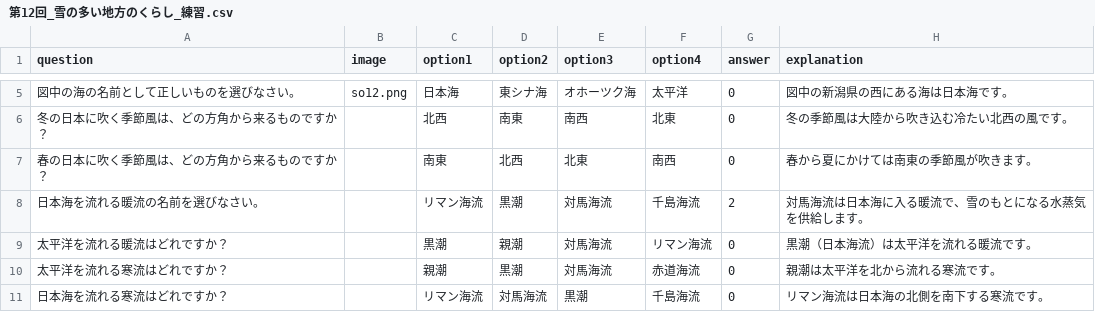
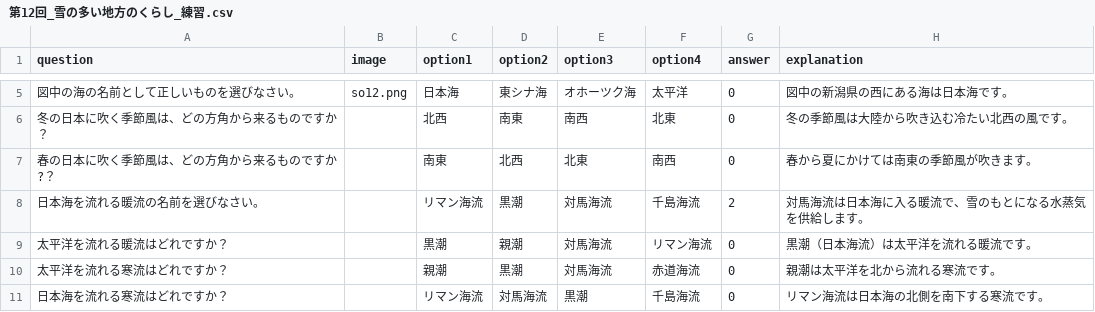
Before and after one commit to maoo2o2/gamebox, a CSV file: project/quiz/quizzes/社会/第12回_雪の多い地方のくらし_練習.csv, drawn as a sheet; only a part is shown, gaps mark what is left out.

```diff
--- a/project/quiz/quizzes/社会/第12回_雪の多い地方のくらし_練習.csv
+++ b/project/quiz/quizzes/社会/第12回_雪の多い地方のくらし_練習.csv
@@ -6,3 +6,3 @@ question,image,option1,option2,option3,option4,answer,explanation
 冬の日本に吹く季節風は、どの方角から来るものですか？,"",北西,南東,南西,北東,0,冬の季節風は大陸から吹き込む冷たい北西の風です。
-春の日本に吹く季節風は、どの方角から来るものですか？,"",南東,北西,北東,南西,0,春から夏にかけては南東の季節風が吹きます。
+春の日本に吹く季節風は、どの方角から来るものですか?？,"",南東,北西,北東,南西,0,春から夏にかけては南東の季節風が吹きます。
 日本海を流れる暖流の名前を選びなさい。,"",リマン海流,黒潮,対馬海流,千島海流,2,対馬海流は日本海に入る暖流で、雪のもとになる水蒸気を供給します。
```
Also changed, not shown: 3 other files.
